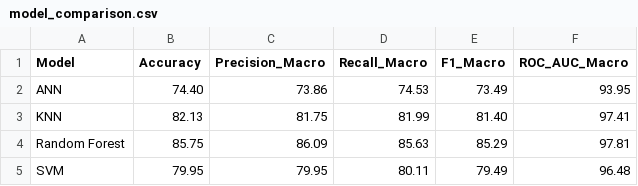
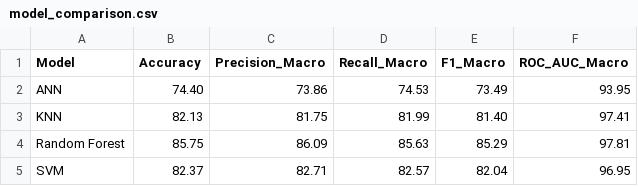
Before and after one commit to TingHui-821/obesityLevel, a CSV file: model_comparison.csv, drawn as a sheet.

Commit message:
Update model_comparison.csv

```diff
--- a/model_comparison.csv
+++ b/model_comparison.csv
@@ -4,2 +4,2 @@ KNN,82.13,81.75,81.99,81.40,97.41
 Random Forest,85.75,86.09,85.63,85.29,97.81
-SVM,79.95,79.95,80.11,79.49,96.48
+SVM,82.37,82.71,82.57,82.04,96.95
```
